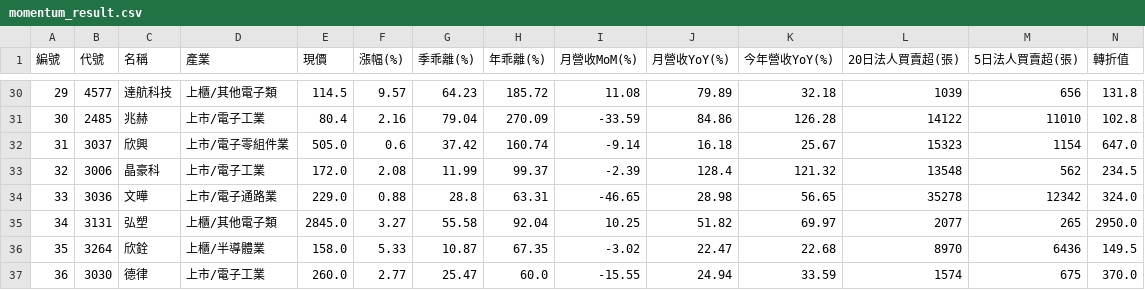
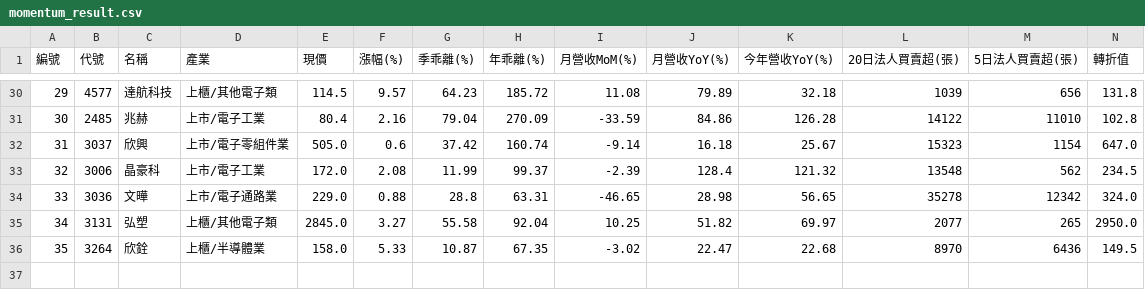
Before and after one commit to chiachan0108/quantum-scanner-web, a CSV file: momentum_result.csv, drawn as a sheet; only a part is shown, gaps mark what is left out; the diff names each change by its address in the sheet, - before the commit and + after, or states it on an @@ line.

```diff
--- a/momentum_result.csv
+++ b/momentum_result.csv
-row 37: 36 | 3030 | 德律 | 上市/電子工業 | 260.0 | 2.77 | 25.47 | 60.0 | -15.55 | 24.94 | 33.59 | 1574 | 675 | 370.0
```
